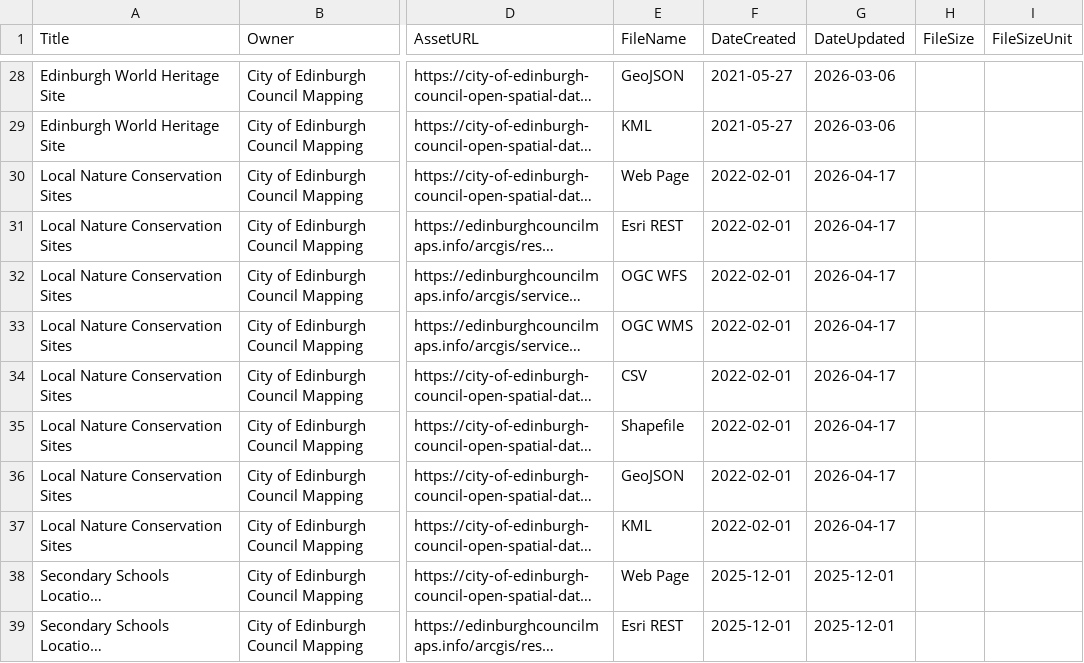
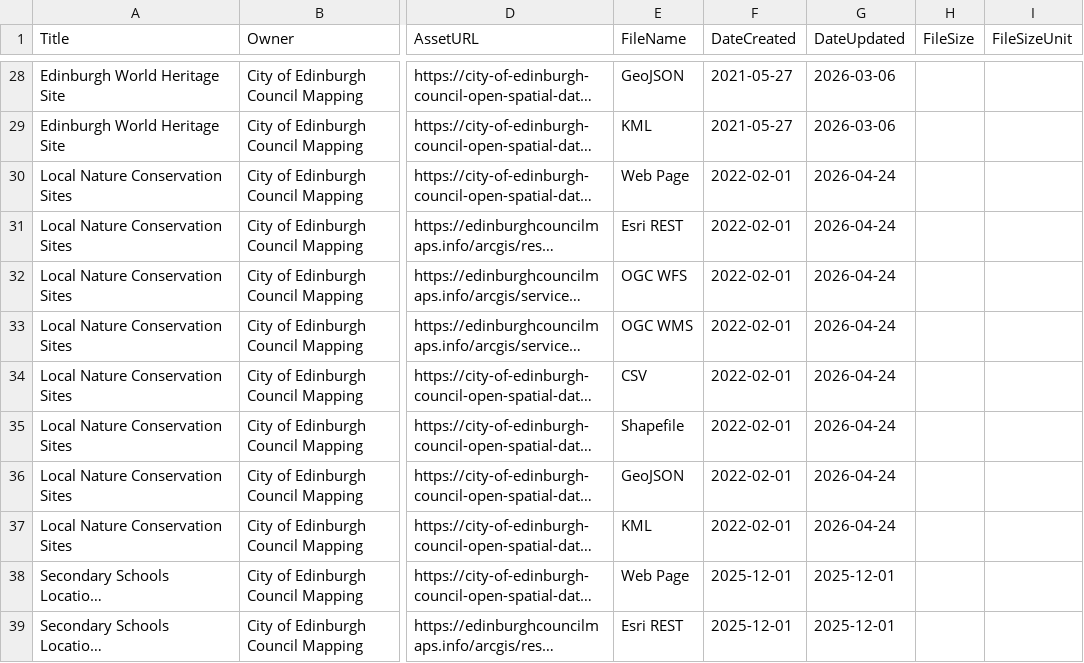
Before and after one commit to OpenDataScotland/the_od_bods, a CSV file: data/dcat/edinburgh.csv, drawn as a sheet; only a part is shown, gaps mark what is left out; long unchanged cells end in …; the diff names each change by its address in the sheet, - before the commit and + after, or states it on an @@ line.

```diff
--- a/data/dcat/edinburgh.csv
+++ b/data/dcat/edinburgh.csv
-G30:G37 (DateUpdated): 2026-04-17
+G30:G37 (DateUpdated): 2026-04-24
```
Also changed, not shown: data/arcgis/moray.csv, data/dcat/glasgow.csv, 11 other files.
